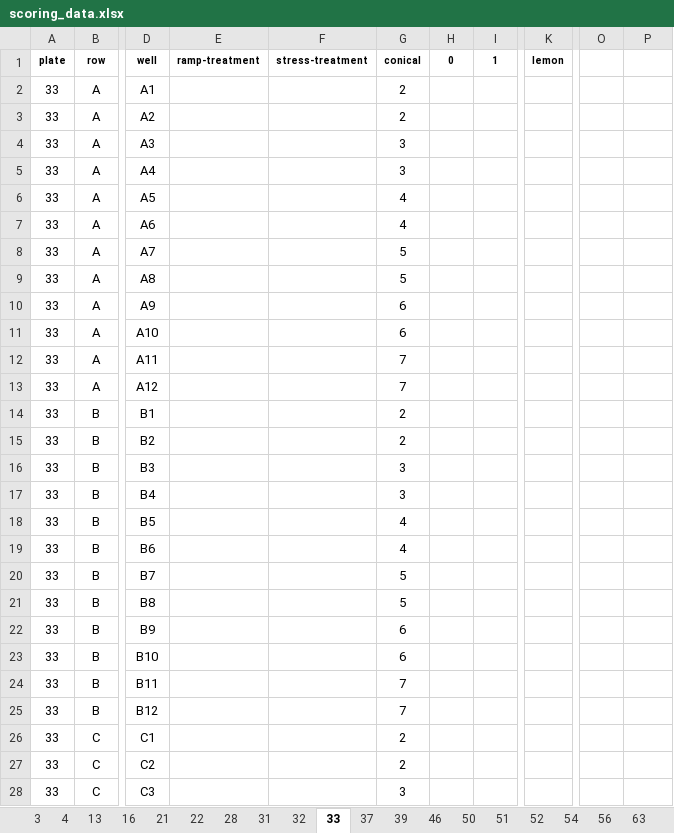
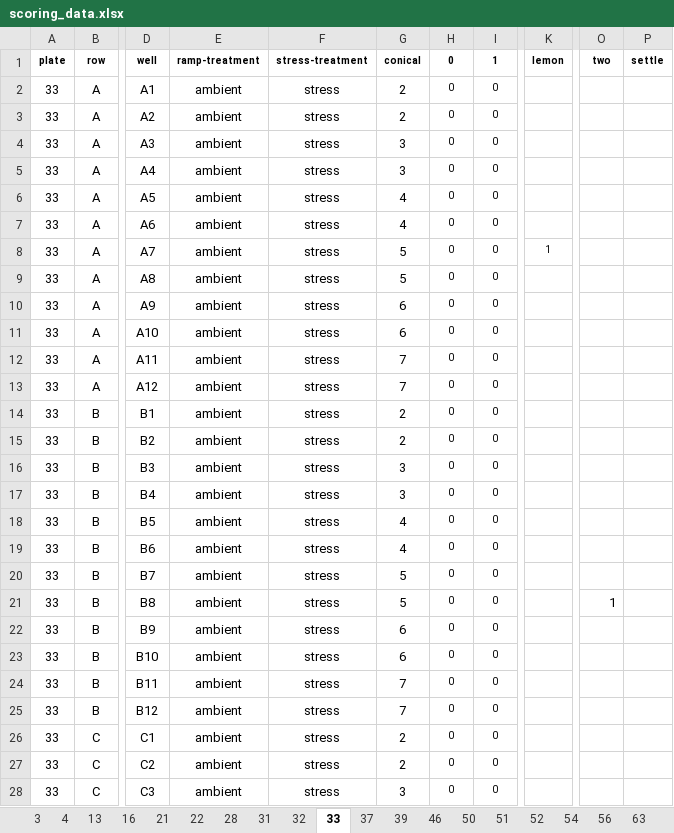
Before and after one commit to AHuffmyer/Ofav-Horseshoe, an Excel workbook: data/survival/scoring_data.xlsx, sheet 33, drawn as a sheet; only a part is shown, gaps mark what is left out; values as stored, in another font and other column widths than the file's, no borders; the diff covers the shown part only; the diff names each change by its address in the sheet, - before the commit and + after, or states it on an @@ line.

```diff
--- a/data/survival/scoring_data.xlsx (sheet 33)
+++ b/data/survival/scoring_data.xlsx (sheet 33)
-O1: (empty)
+O1: two
-P1: (empty)
+P1: settle
-E2:E28 (ramp-treatment): (empty)
+E2:E28 (ramp-treatment): ambient
-F2:F28 (stress-treatment): (empty)
+F2:F28 (stress-treatment): stress
-H2:H28 (0): (empty)
+H2:H28 (0): 0
-I2:I28 (1): (empty)
+I2:I28 (1): 0
-K8 (lemon): (empty)
+K8 (lemon): 1
-O21 (two): (empty)
+O21 (two): 1
```
Also changed, not shown: 283 edited cells elsewhere in this sheet, sheet 3, sheet 51, sheet 4, sheet 22, sheet 37, sheet 46, 13 more sheets, 3 other files.
